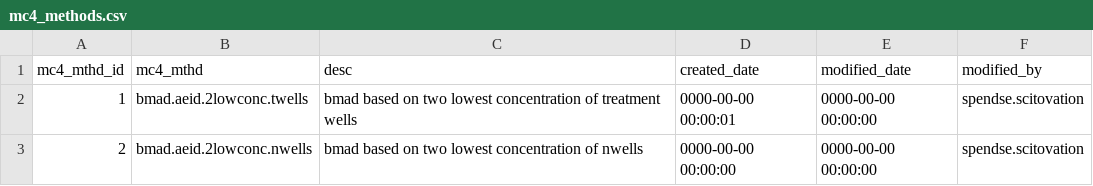
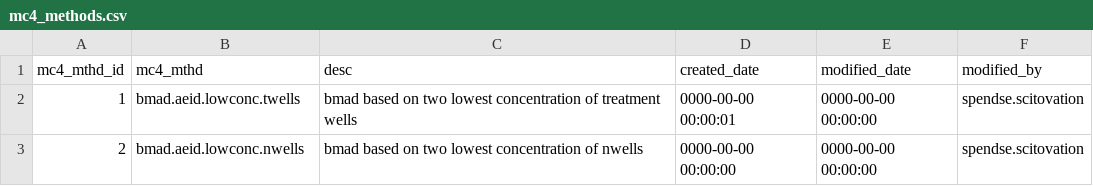
Before and after one commit to USEPA/CompTox-ToxCast-tcpl, a CSV file: inst/csv/mc4_methods.csv, drawn as a sheet.

Commit message:
typo in methods

```diff
--- a/inst/csv/mc4_methods.csv
+++ b/inst/csv/mc4_methods.csv
@@ -1,3 +1,3 @@
 mc4_mthd_id,mc4_mthd,desc,created_date,modified_date,modified_by
-1,bmad.aeid.2lowconc.twells,bmad based on two lowest concentration of treatment wells,0000-00-00 00:00:01,0000-00-00 00:00:00,spendse.scitovation
-2,bmad.aeid.2lowconc.nwells,bmad based on two lowest concentration of nwells,0000-00-00 00:00:00,0000-00-00 00:00:00,spendse.scitovation
+1,bmad.aeid.lowconc.twells,bmad based on two lowest concentration of treatment wells,0000-00-00 00:00:01,0000-00-00 00:00:00,spendse.scitovation
+2,bmad.aeid.lowconc.nwells,bmad based on two lowest concentration of nwells,0000-00-00 00:00:00,0000-00-00 00:00:00,spendse.scitovation
```
